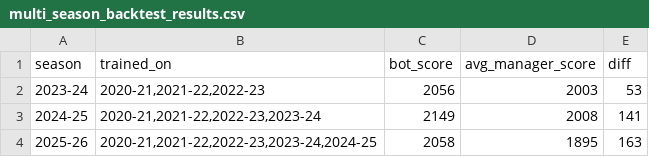
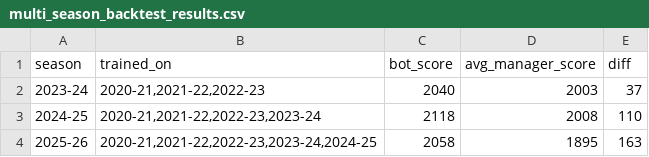
Before and after one commit to KayanShah/PLFantasyBot2026-27, a CSV file: data/multi_season_backtest_results.csv, drawn as a sheet.

Commit message:
Fix chip-count bug: Bench Boost/Triple Captain were simulated as 2/season for all years, but that's only true from 2025/26 onward

```diff
--- a/data/multi_season_backtest_results.csv
+++ b/data/multi_season_backtest_results.csv
@@ -1,4 +1,4 @@
 season,trained_on,bot_score,avg_manager_score,diff
-2023-24,"2020-21,2021-22,2022-23",2056,2003,53
-2024-25,"2020-21,2021-22,2022-23,2023-24",2149,2008,141
+2023-24,"2020-21,2021-22,2022-23",2040,2003,37
+2024-25,"2020-21,2021-22,2022-23,2023-24",2118,2008,110
 2025-26,"2020-21,2021-22,2022-23,2023-24,2024-25",2058,1895,163
```
Also changed, not shown: 4 other files.
